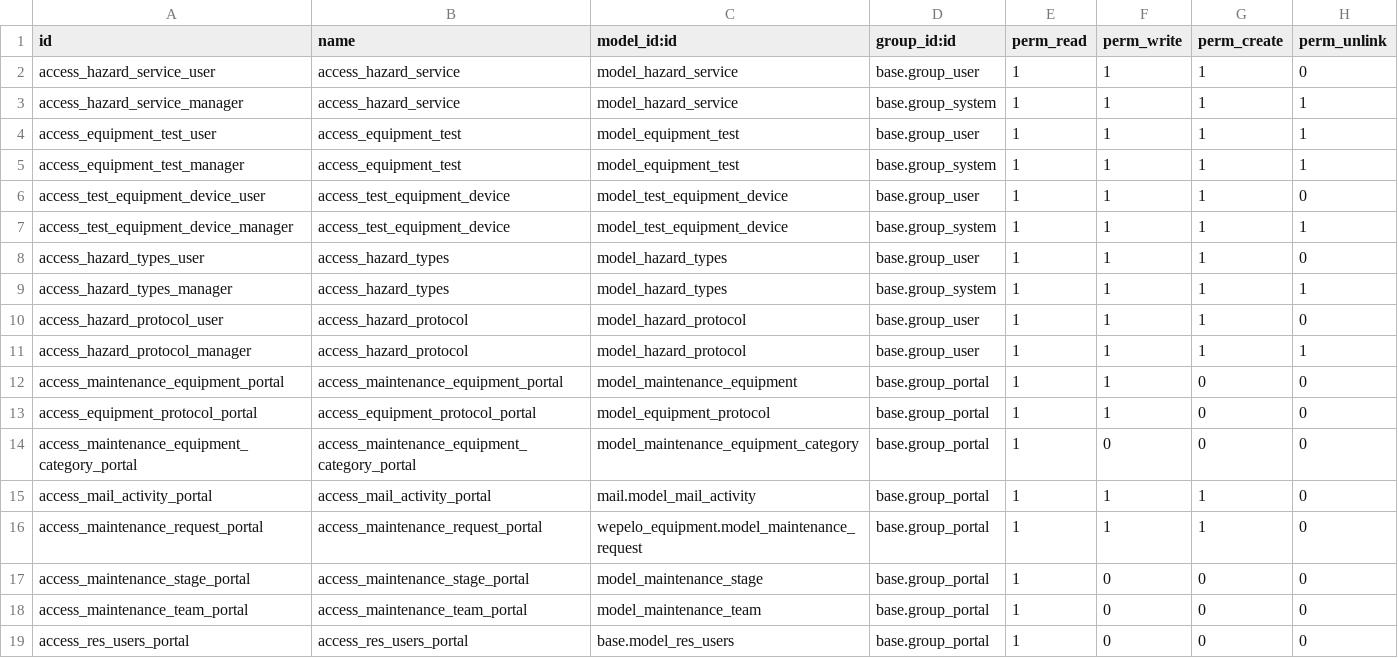
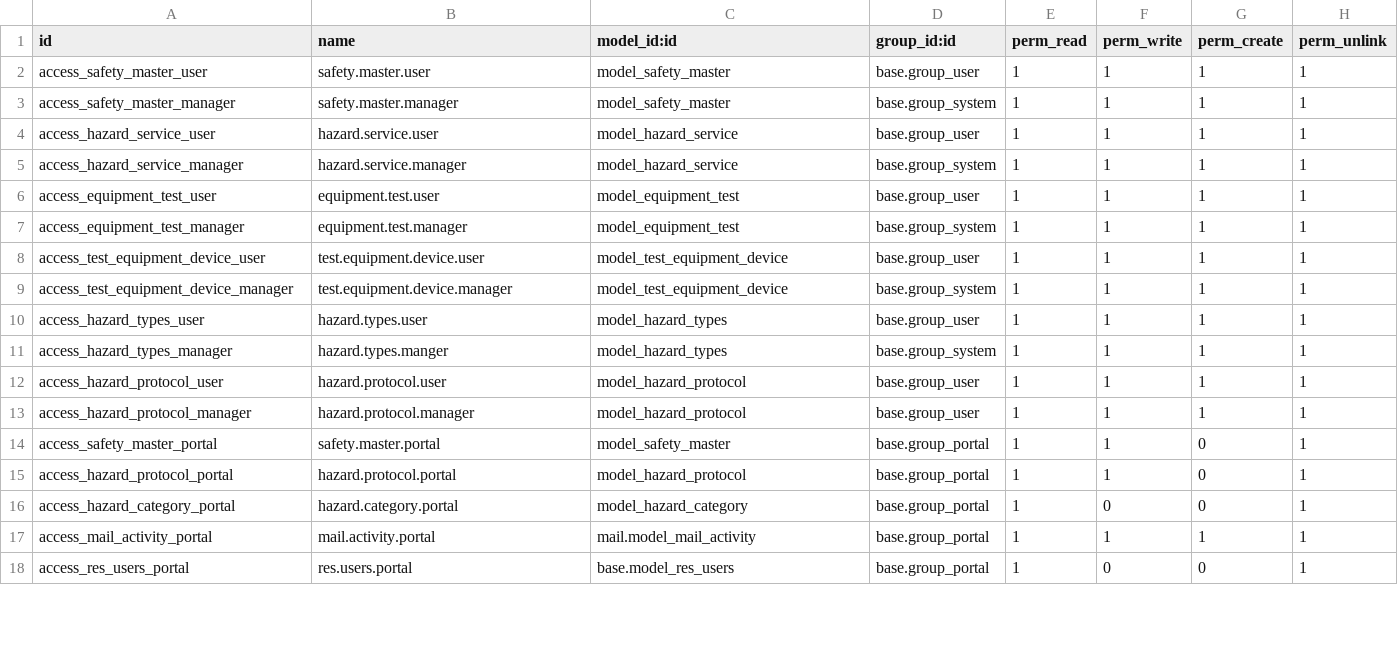
Before and after one commit to DigitalEngineeringAEJ/fasi, a CSV file: safety_master/security/ir.model.access.csv, drawn as a sheet; only a part is shown; the diff covers the shown part only.

Commit message:
[FIX] Safety Master

```diff
--- a/safety_master/security/ir.model.access.csv
+++ b/safety_master/security/ir.model.access.csv
@@ -1,19 +1,18 @@
 id,name,model_id:id,group_id:id,perm_read,perm_write,perm_create,perm_unlink
-access_hazard_service_user,access_hazard_service,model_hazard_service,base.group_user,1,1,1,0
-access_hazard_service_manager,access_hazard_service,model_hazard_service,base.group_system,1,1,1,1
-access_equipment_test_user,access_equipment_test,model_equipment_test,base.group_user,1,1,1,1
-access_equipment_test_manager,access_equipment_test,model_equipment_test,base.group_system,1,1,1,1
-access_test_equipment_device_user,access_test_equipment_device,model_test_equipment_device,base.group_user,1,1,1,0
-access_test_equipment_device_manager,access_test_equipment_device,model_test_equipment_device,base.group_system,1,1,1,1
-access_hazard_types_user,access_hazard_types,model_hazard_types,base.group_user,1,1,1,0
-access_hazard_types_manager,access_hazard_types,model_hazard_types,base.group_system,1,1,1,1
-access_hazard_protocol_user,access_hazard_protocol,model_hazard_protocol,base.group_user,1,1,1,0
-access_hazard_protocol_manager,access_hazard_protocol,model_hazard_protocol,base.group_user,1,1,1,1
-access_maintenance_equipment_portal,access_maintenance_equipment_portal,model_maintenance_equipment,base.group_portal,1,1,0,0
-access_equipment_protocol_portal,access_equipment_protocol_portal,model_equipment_protocol,base.group_portal,1,1,0,0
-access_maintenance_equipment_category_portal,access_maintenance_equipment_category_portal,model_maintenance_equipment_category,base.group_portal,1,0,0,0
-access_mail_activity_portal,access_mail_activity_portal,mail.model_mail_activity,base.group_portal,1,1,1,0
-access_maintenance_request_portal,access_maintenance_request_portal,wepelo_equipment.model_maintenance_request,base.group_portal,1,1,1,0
-access_maintenance_stage_portal,access_maintenance_stage_portal,model_maintenance_stage,base.group_portal,1,0,0,0
-access_maintenance_team_portal,access_maintenance_team_portal,model_maintenance_team,base.group_portal,1,0,0,0
-access_res_users_portal,access_res_users_portal,base.model_res_users,base.group_portal,1,0,0,0
+access_safety_master_user,safety.master.user,model_safety_master,base.group_user,1,1,1,1
+access_safety_master_manager,safety.master.manager,model_safety_master,base.group_system,1,1,1,1
+access_hazard_service_user,hazard.service.user,model_hazard_service,base.group_user,1,1,1,1
+access_hazard_service_manager,hazard.service.manager,model_hazard_service,base.group_system,1,1,1,1
+access_equipment_test_user,equipment.test.user,model_equipment_test,base.group_user,1,1,1,1
+access_equipment_test_manager,equipment.test.manager,model_equipment_test,base.group_system,1,1,1,1
+access_test_equipment_device_user,test.equipment.device.user,model_test_equipment_device,base.group_user,1,1,1,1
+access_test_equipment_device_manager,test.equipment.device.manager,model_test_equipment_device,base.group_system,1,1,1,1
+access_hazard_types_user,hazard.types.user,model_hazard_types,base.group_user,1,1,1,1
+access_hazard_types_manager,hazard.types.manger,model_hazard_types,base.group_system,1,1,1,1
+access_hazard_protocol_user,hazard.protocol.user,model_hazard_protocol,base.group_user,1,1,1,1
+access_hazard_protocol_manager,hazard.protocol.manager,model_hazard_protocol,base.group_user,1,1,1,1
+access_safety_master_portal,safety.master.portal,model_safety_master,base.group_portal,1,1,0,1
+access_hazard_protocol_portal,hazard.protocol.portal,model_hazard_protocol,base.group_portal,1,1,0,1
+access_hazard_category_portal,hazard.category.portal,model_hazard_category,base.group_portal,1,0,0,1
+access_mail_activity_portal,mail.activity.portal,mail.model_mail_activity,base.group_portal,1,1,1,1
+access_res_users_portal,res.users.portal,base.model_res_users,base.group_portal,1,0,0,1
```
Also changed, not shown: 1 removed row and 23 edited cells elsewhere in this file, 1 other file.
